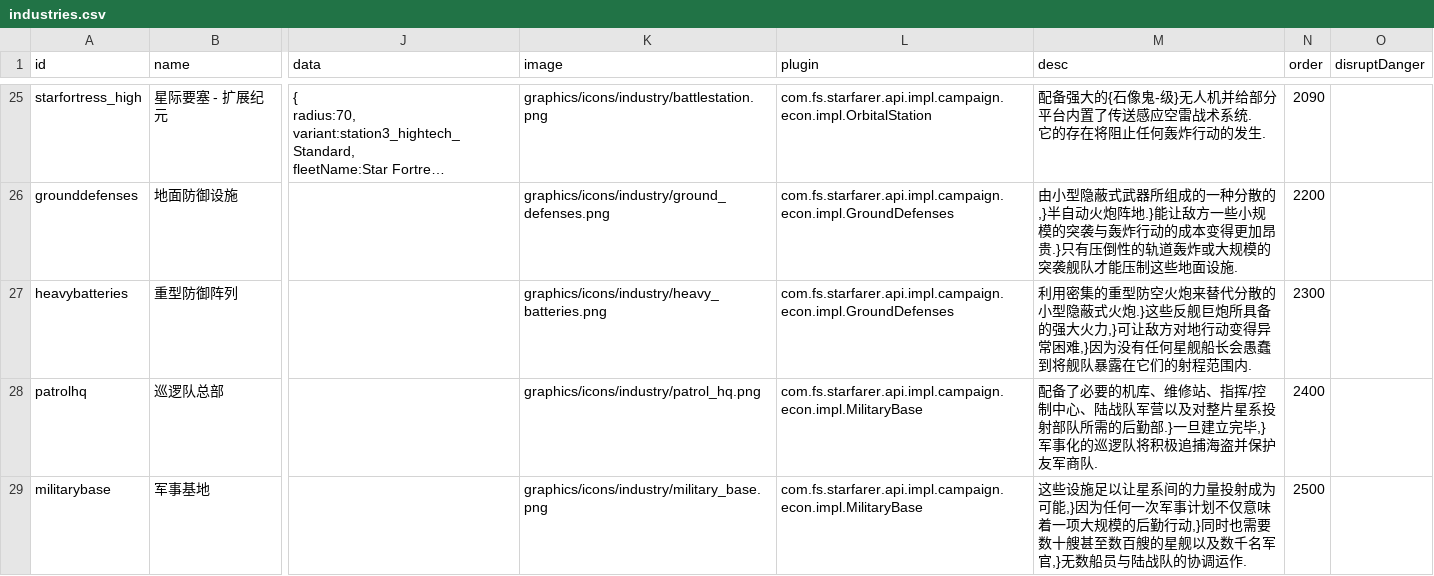
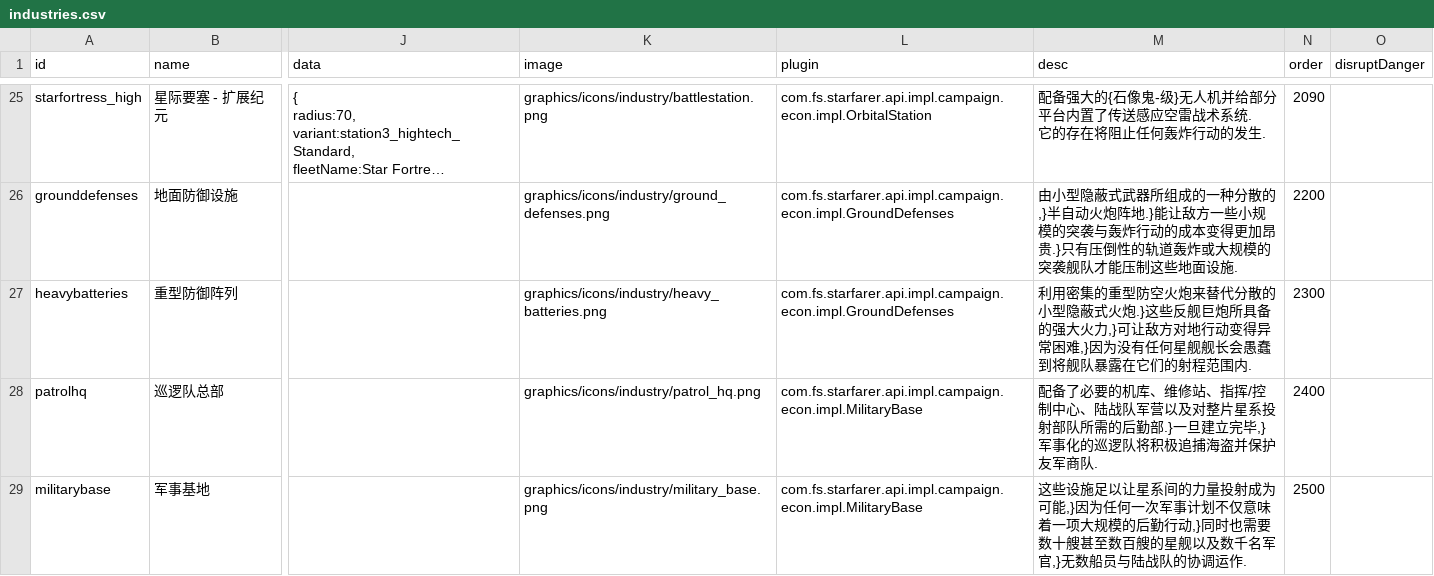
Before and after one commit to TruthOriginem/Starsector-0951-Localization, a CSV file: localization/data/campaign/industries.csv, drawn as a sheet; only a part is shown, gaps mark what is left out; long unchanged cells end in …; the diff names each change by its address in the sheet, - before the commit and + after, or states it on an @@ line.

```diff
--- a/localization/data/campaign/industries.csv
+++ b/localization/data/campaign/industries.csv
-M27 (desc): …任何星舰船长会愚蠢…
+M27 (desc): …任何星舰舰长会愚蠢…
```
Also changed, not shown: localization/data/characters/personalities.csv, localization/data/hullmods/hull_mods.csv, 3 other files.
